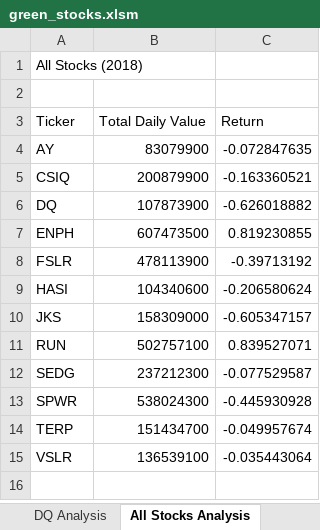
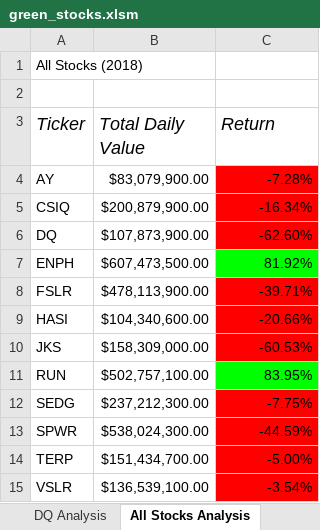
Before and after one commit to SarahLatorre/stock-analysis, an Excel workbook: green_stocks.xlsm, sheet All Stocks Analysis, drawn as a sheet; values as stored, in another font and other column widths than the file's, no borders; the diff names each change by its address in the sheet, - before the commit and + after, or states it on an @@ line.

Commit message:
Added Formatting Macro

```diff
--- a/green_stocks.xlsm (sheet All Stocks Analysis)
+++ b/green_stocks.xlsm (sheet All Stocks Analysis)
-A3:C3 italic: off
+A3:C3 italic: on, text size: larger
-B4 (Total Daily Value): 83079900
+B4 (Total Daily Value): $83,079,900.00
-C4 (Return): -0.072847635
+C4 (Return): -7.28%
-C4:C6 fill: none
+C4:C6 fill: #FF0000
-B5 (Total Daily Value): 200879900
+B5 (Total Daily Value): $200,879,900.00
-C5 (Return): -0.163360521
+C5 (Return): -16.34%
-B6 (Total Daily Value): 107873900
+B6 (Total Daily Value): $107,873,900.00
-C6 (Return): -0.626018882
+C6 (Return): -62.60%
-B7 (Total Daily Value): 607473500
+B7 (Total Daily Value): $607,473,500.00
-C7 (Return): 0.819230855
+C7 (Return): 81.92%
-C7 fill: none
+C7 fill: #00FF00
-B8 (Total Daily Value): 478113900
+B8 (Total Daily Value): $478,113,900.00
-C8 (Return): -0.39713192
+C8 (Return): -39.71%
-C8:C10 fill: none
+C8:C10 fill: #FF0000
-B9 (Total Daily Value): 104340600
+B9 (Total Daily Value): $104,340,600.00
-C9 (Return): -0.206580624
+C9 (Return): -20.66%
-B10 (Total Daily Value): 158309000
+B10 (Total Daily Value): $158,309,000.00
-C10 (Return): -0.605347157
+C10 (Return): -60.53%
-B11 (Total Daily Value): 502757100
+B11 (Total Daily Value): $502,757,100.00
-C11 (Return): 0.839527071
+C11 (Return): 83.95%
-C11 fill: none
+C11 fill: #00FF00
-B12 (Total Daily Value): 237212300
+B12 (Total Daily Value): $237,212,300.00
-C12 (Return): -0.077529587
+C12 (Return): -7.75%
-C12:C15 fill: none
+C12:C15 fill: #FF0000
-B13 (Total Daily Value): 538024300
+B13 (Total Daily Value): $538,024,300.00
-C13 (Return): -0.445930928
+C13 (Return): -44.59%
-B14 (Total Daily Value): 151434700
+B14 (Total Daily Value): $151,434,700.00
-C14 (Return): -0.049957674
+C14 (Return): -5.00%
-B15 (Total Daily Value): 136539100
+B15 (Total Daily Value): $136,539,100.00
-C15 (Return): -0.035443064
+C15 (Return): -3.54%
```
